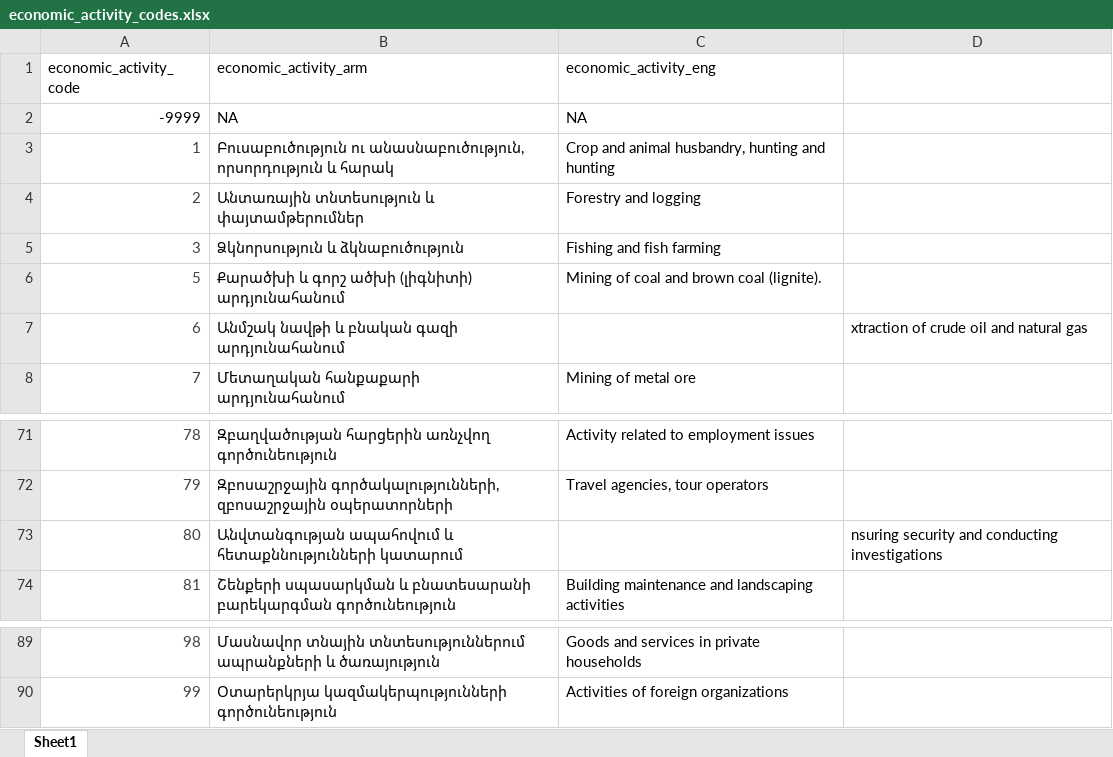
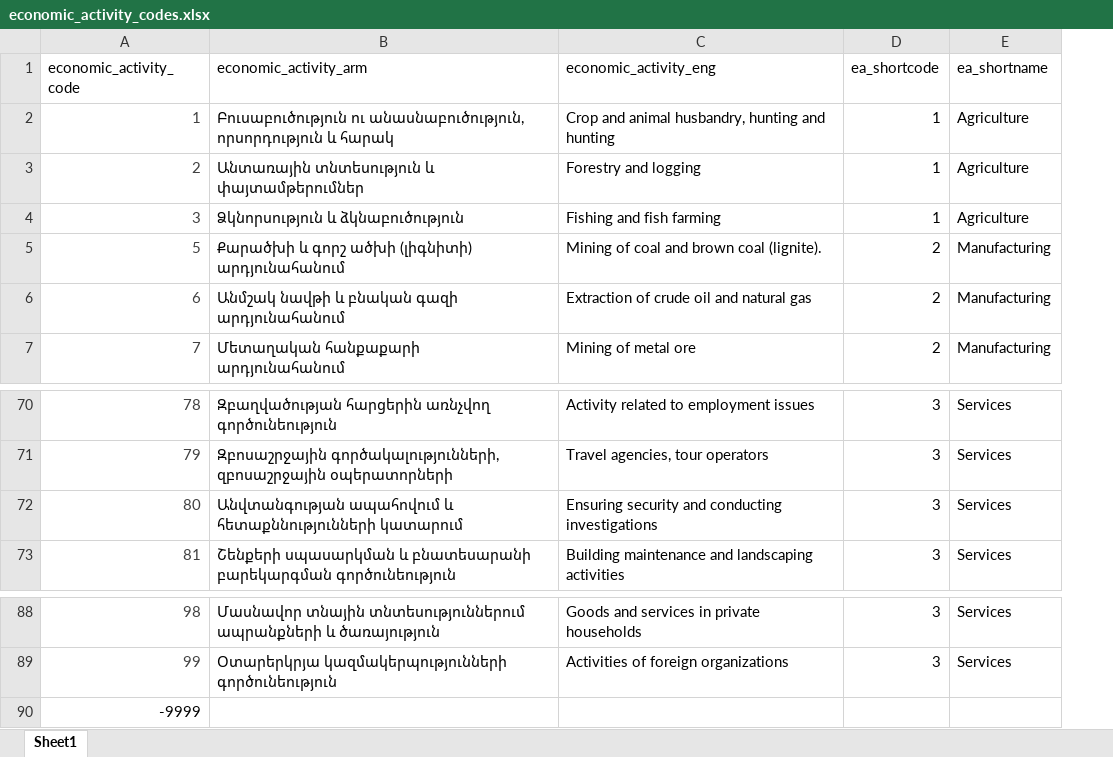
Before and after one commit to rvconsulting/armenia-ccdr, an Excel workbook: data/ARM-HH-survey/economic_activity_codes.xlsx, sheet Sheet1, drawn as a sheet; only a part is shown, gaps mark what is left out; values as stored, in another font and other column widths than the file's, no borders; removed rows and columns are numbered as before the commit, all else as after; the diff names each change by its address in the sheet, - before the commit and + after, or states it on an @@ line.

Commit message:
Processed original dataset and population and scenario information.

```diff
--- a/data/ARM-HH-survey/economic_activity_codes.xlsx (sheet Sheet1)
+++ b/data/ARM-HH-survey/economic_activity_codes.xlsx (sheet Sheet1)
-column D, row 7: xtraction of crude oil and natural gas; row 73: nsuring security and conducting investigations
+column D (ea_shortcode), rows 2-7: 1 | 1 | 1 | 2 | 2 | 2; rows 70-73: all 3; rows 88-89: 3 | 3
+column E (ea_shortname), rows 2-7: Agriculture | Agriculture | Agriculture | Manufacturing | Manufacturing | Manufacturing; rows 70-73: all Services; rows 88-89: Services | Services
-row 2: -9999 | NA | NA
-C6 (economic_activity_eng): (empty)
+C6 (economic_activity_eng): Extraction of crude oil and natural gas
-C72 (economic_activity_eng): (empty)
+C72 (economic_activity_eng): Ensuring security and conducting investigations
+row 90: -9999
```
Also changed, not shown: 58 other files.
